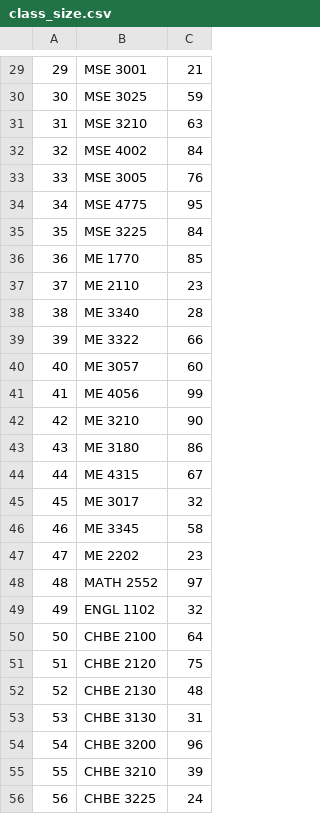
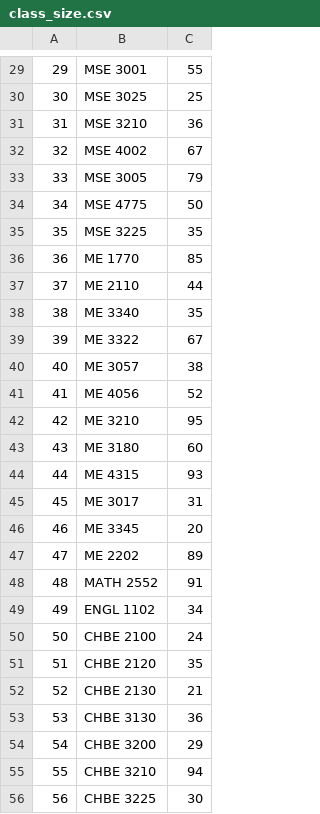
Before and after one commit to annamcaro98/HackGT2019, a CSV file: hackgt/ClassProblem/class_size.csv, drawn as a sheet; only a part is shown, gaps mark what is left out; the diff covers the shown part only.

```diff
--- a/hackgt/ClassProblem/class_size.csv
+++ b/hackgt/ClassProblem/class_size.csv
@@ -29,28 +29,28 @@
-29,MSE 3001,21
-30,MSE 3025,59
-31,MSE 3210,63
-32,MSE 4002,84
-33,MSE 3005,76
-34,MSE 4775,95
-35,MSE 3225,84
+29,MSE 3001,55
+30,MSE 3025,25
+31,MSE 3210,36
+32,MSE 4002,67
+33,MSE 3005,79
+34,MSE 4775,50
+35,MSE 3225,35
 36,ME 1770,85
-37,ME 2110,23
-38,ME 3340,28
-39,ME 3322,66
-40,ME 3057,60
-41,ME 4056,99
-42,ME 3210,90
-43,ME 3180,86
-44,ME 4315,67
-45,ME 3017,32
-46,ME 3345,58
-47,ME 2202,23
-48,MATH 2552,97
-49,ENGL 1102,32
-50,CHBE 2100,64
-51,CHBE 2120,75
-52,CHBE 2130,48
-53,CHBE 3130,31
-54,CHBE 3200,96
-55,CHBE 3210,39
-56,CHBE 3225,24
+37,ME 2110,44
+38,ME 3340,35
+39,ME 3322,67
+40,ME 3057,38
+41,ME 4056,52
+42,ME 3210,95
+43,ME 3180,60
+44,ME 4315,93
+45,ME 3017,31
+46,ME 3345,20
+47,ME 2202,89
+48,MATH 2552,91
+49,ENGL 1102,34
+50,CHBE 2100,24
+51,CHBE 2120,35
+52,CHBE 2130,21
+53,CHBE 3130,36
+54,CHBE 3200,29
+55,CHBE 3210,94
+56,CHBE 3225,30
```
Also changed, not shown: 35 edited cells elsewhere in this file, 5 other files.
